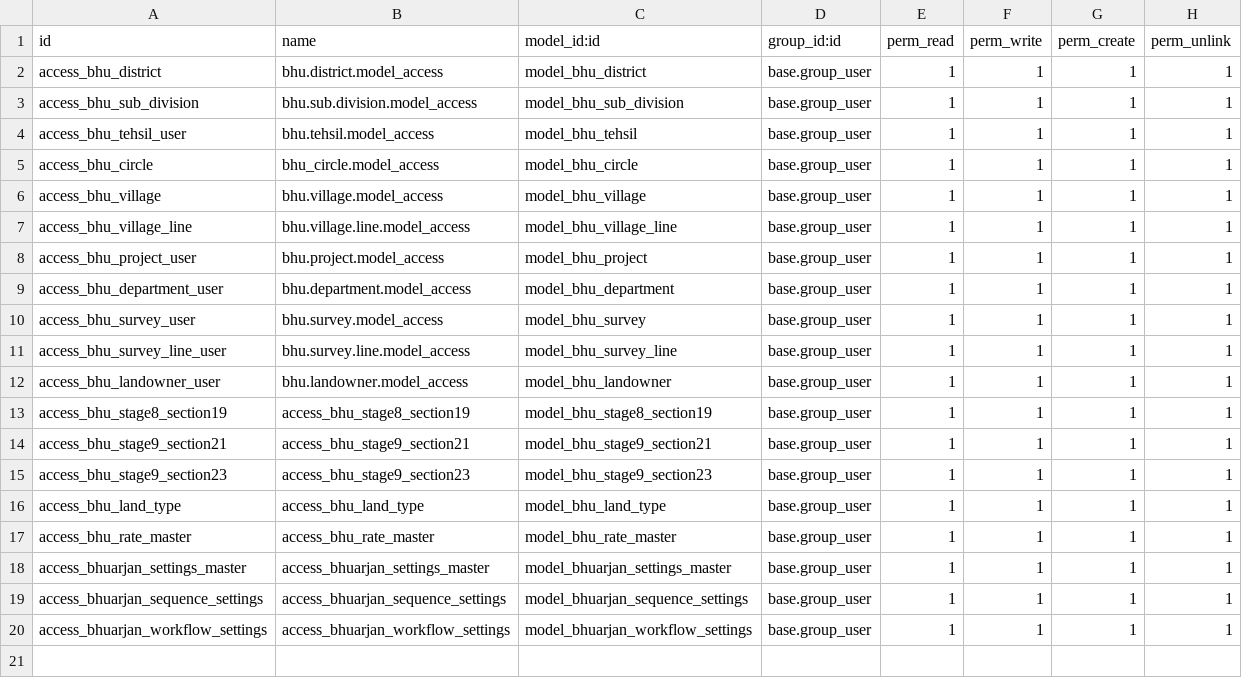
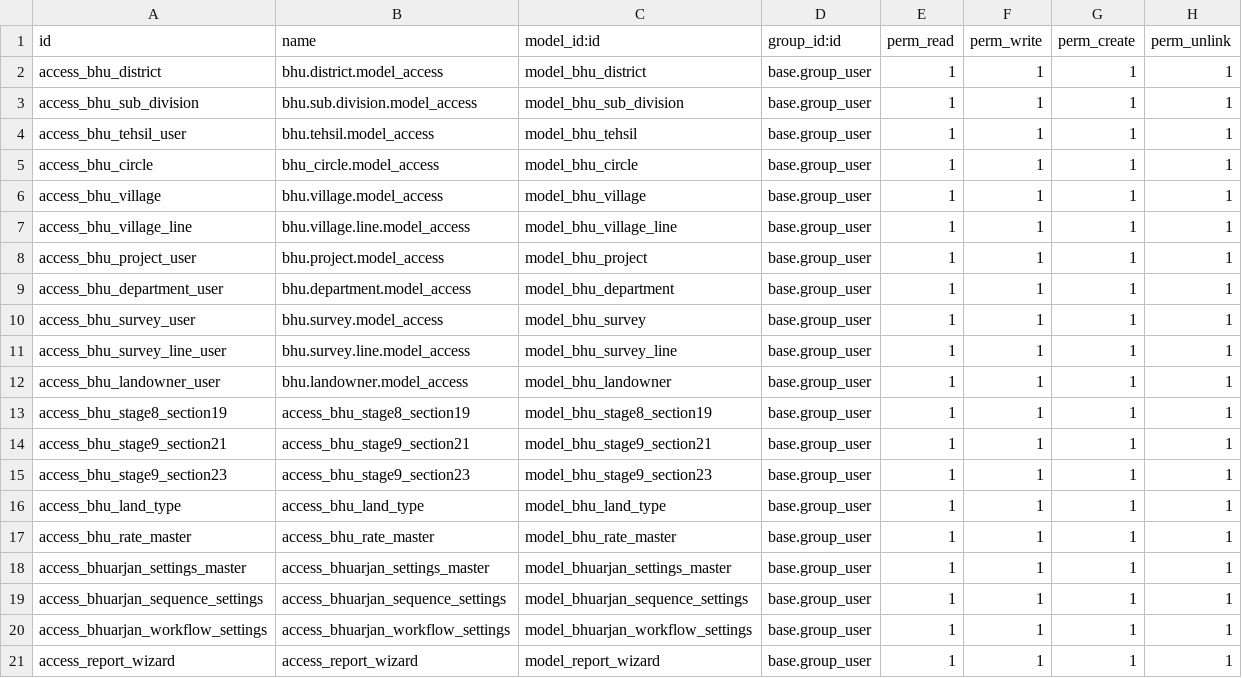
Before and after one commit to saurabhipro/bhuarjan_addons, a CSV file: bhuarjan/security/ir.model.access.csv, drawn as a sheet.

Commit message:
REporting menu

```diff
--- a/bhuarjan/security/ir.model.access.csv
+++ b/bhuarjan/security/ir.model.access.csv
@@ -20 +20,2 @@ access_bhuarjan_sequence_settings,access_bhuarjan_sequence_settings,model_bhuarj
 access_bhuarjan_workflow_settings,access_bhuarjan_workflow_settings,model_bhuarjan_workflow_settings,base.group_user,1,1,1,1
+access_report_wizard,access_report_wizard,model_report_wizard,base.group_user,1,1,1,1
```
Also changed, not shown: 8 other files.
